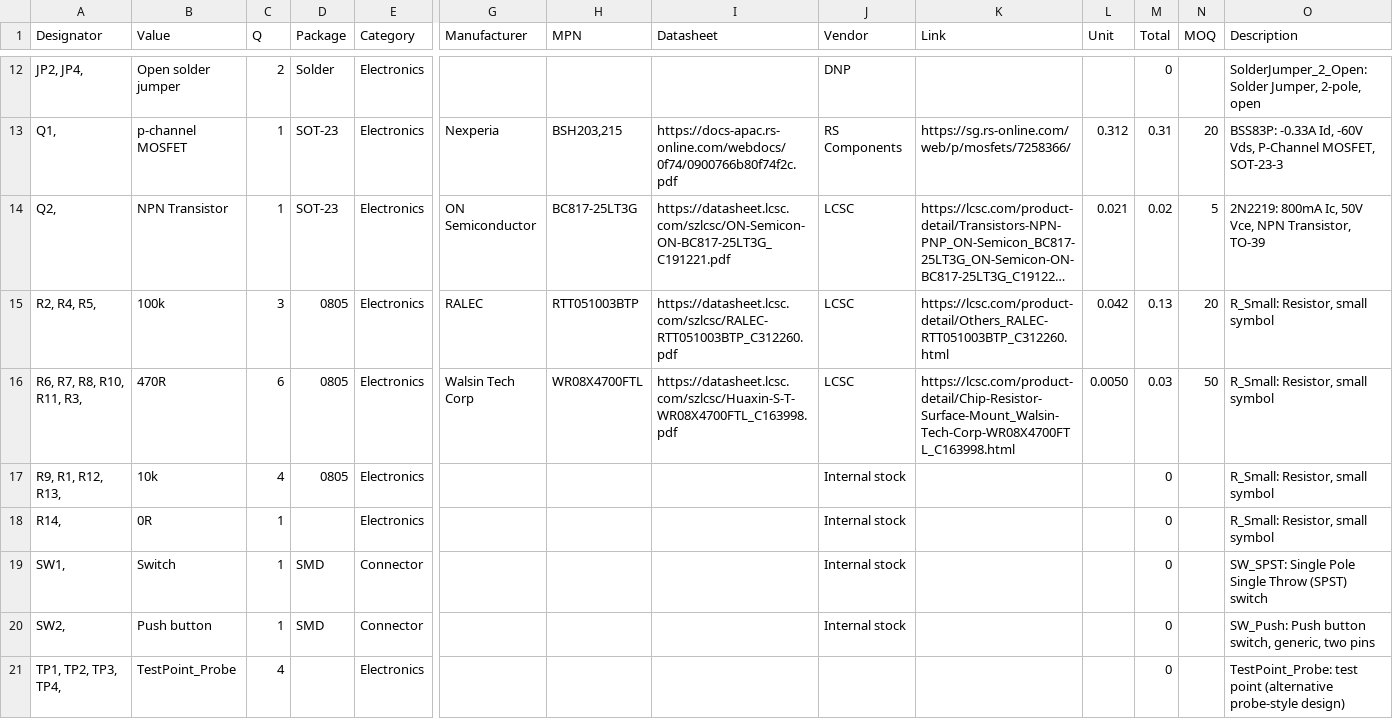
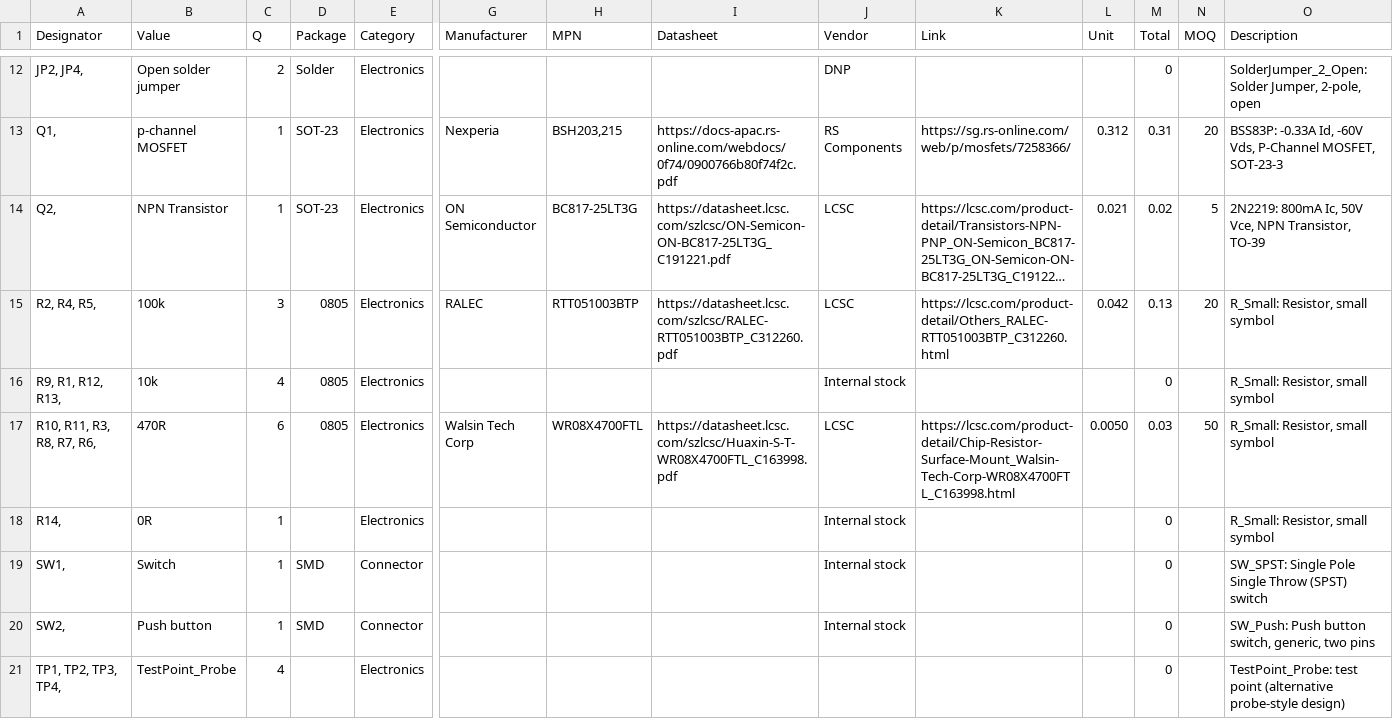
Before and after one commit to hutscape/pine, a CSV file: _data/bill_of_materials.csv, drawn as a sheet; only a part is shown, gaps mark what is left out; long unchanged cells end in …; removed rows and columns are numbered as before the commit, all else as after; rows hold the shown columns only; the diff names each change by its address in the sheet, - before the commit and + after, or states it on an @@ line.

```diff
--- a/_data/bill_of_materials.csv
+++ b/_data/bill_of_materials.csv
-row 16: R6, R7, R8, R10, R11, R3, | 470R | 6 | 0805 | Electronics | Walsin Tech Corp | WR08X4700FTL | https://datasheet.lcsc.com/szlcsc/Huaxin-S-T-WR08X4700FTL_C163998.pdf | LCSC | https://lcsc.com/product-detail/Chip-Resistor-Surface-Mount_Walsin-Tech-Corp-WR08X4700FTL_C163998.html | 0.0050 | 0.03 | 50 | R_Small: Resistor, small symbol
+row 17: R10, R11, R3, R8, R7, R6, | 470R | 6 | 0805 | Electronics | Walsin Tech Corp | WR08X4700FTL | https://datasheet.lcsc.com/szlcsc/Huaxin-S-T-WR08X4700FTL_C163998.pdf | LCSC | https://lcsc.com/product-detail/Chip-Resistor-Surface-Mount_Walsin-Tech-Corp-WR08X4700FTL_C163998.html | 0.0050 | 0.03 | 50 | R_Small: Resistor, small symbol
```
Also changed, not shown: 14 other files.
